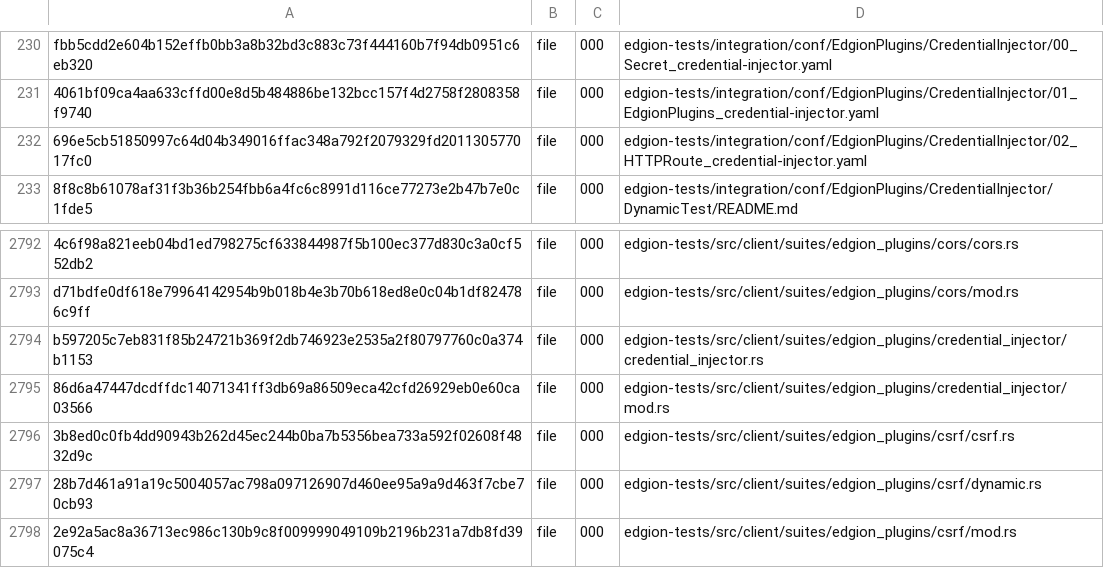
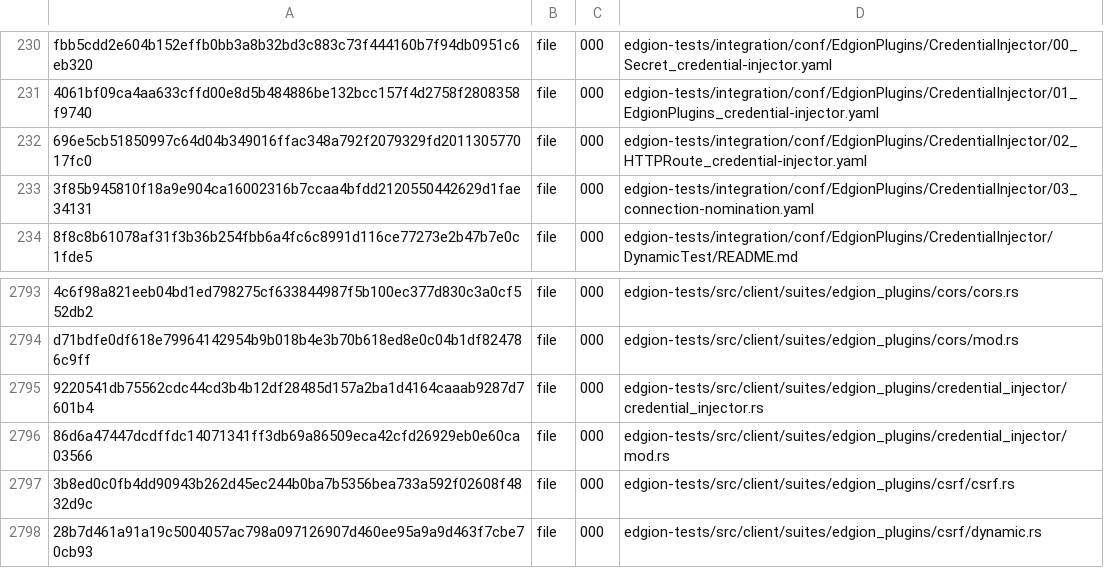
Before and after one commit to Pandaala/Edgion, a TSV file: tasks/pending/edgion-gateway-file-optimization/integration-freeze.tsv, drawn as a sheet; only a part is shown, gaps mark what is left out; the shorter side is filled out with more unchanged rows; addresses are those after the commit; the diff names each change by its address in the sheet, - before the commit and + after, or states it on an @@ line.

```diff
--- a/tasks/pending/edgion-gateway-file-optimization/integration-freeze.tsv
+++ b/tasks/pending/edgion-gateway-file-optimization/integration-freeze.tsv
+row 233: 3f85b945810f18a9e904ca16002316b7ccaa4bfdd2120550442629d1fae34131 | file | 000 | edgion-tests/integration/conf/EdgionPlugins/CredentialInjector/03_connection-nomination.yaml
-A2795: b597205c7eb831f85b24721b369f2db746923e2535a2f80797760c0a374b1153
+A2795: 9220541db75562cdc44cd3b4b12df28485d157a2ba1d4164caaab9287d7601b4
```
Also changed, not shown: 11 other files.
